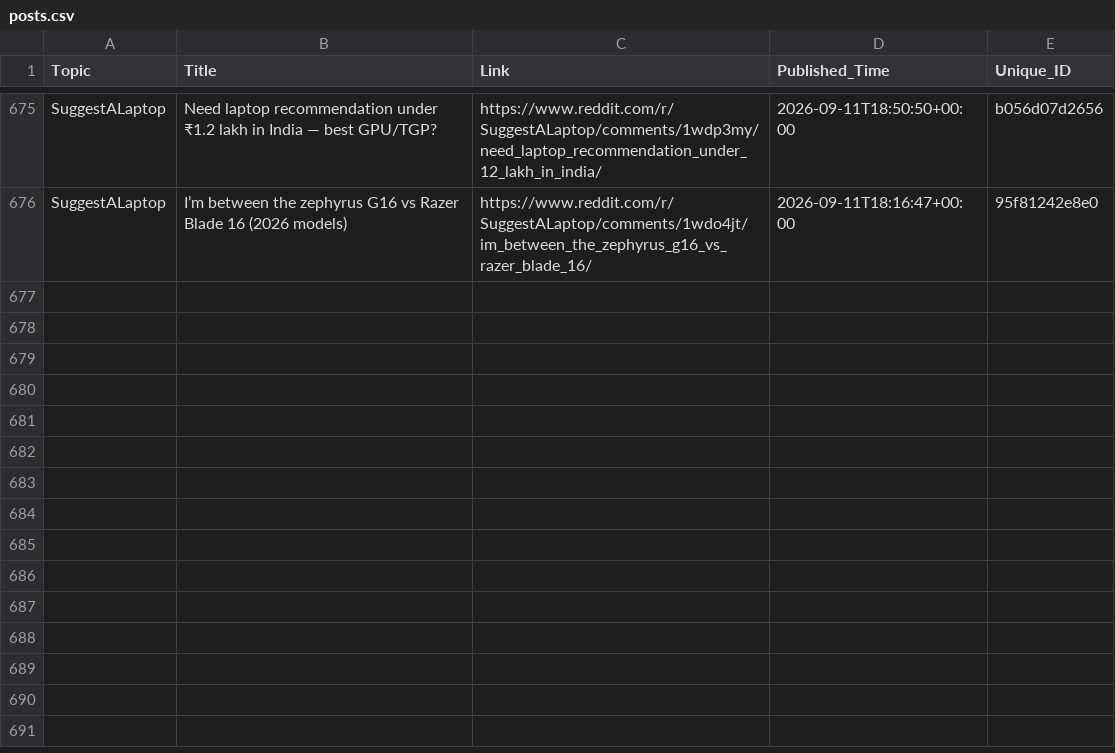
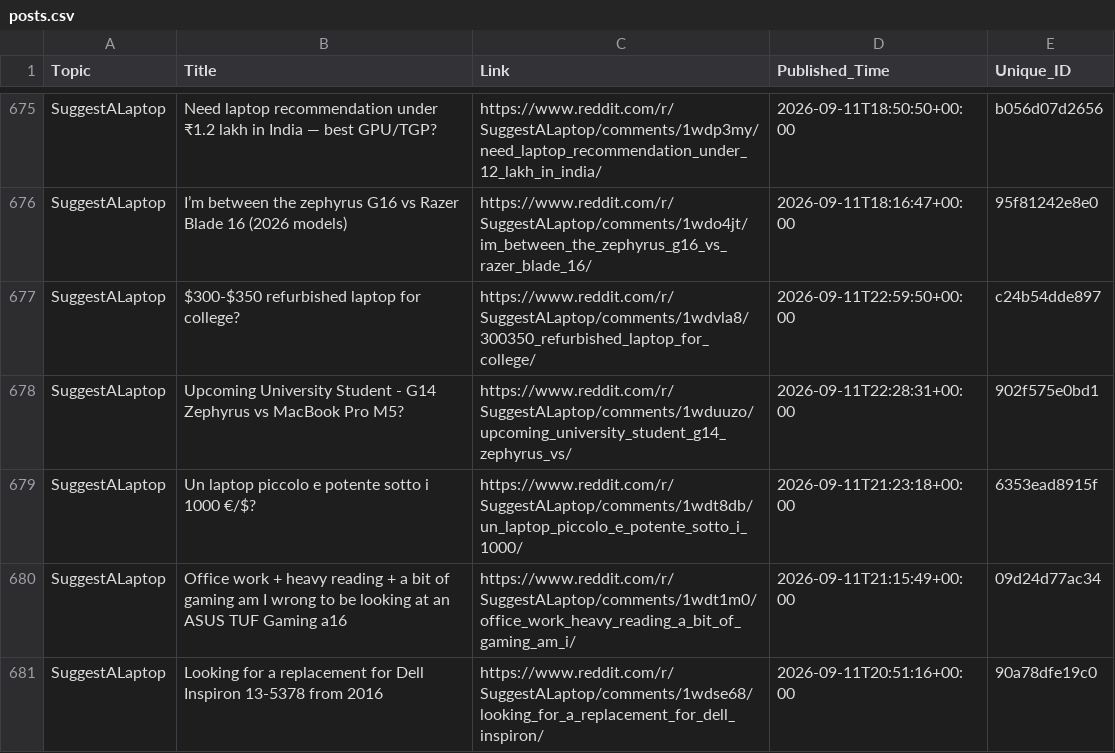
Before and after one commit to sidhu2690/EB_reddit, a CSV file: posts.csv, drawn as a sheet; only a part is shown, gaps mark what is left out.

```diff
--- a/posts.csv
+++ b/posts.csv
@@ -676 +676,6 @@ SuggestALaptop,Need laptop recommendation under ₹1.2 lakh in India — best GP
 SuggestALaptop,I’m between the zephyrus G16 vs Razer Blade 16 (2026 models),https://www.reddit.com/r/SuggestALaptop/comments/1wdo4jt/im_between_the_zephyrus_g16_vs_razer_blade_16/,2026-09-11T18:16:47+00:00,95f81242e8e0
+SuggestALaptop,$300-$350 refurbished laptop for college?,https://www.reddit.com/r/SuggestALaptop/comments/1wdvla8/300350_refurbished_laptop_for_college/,2026-09-11T22:59:50+00:00,c24b54dde897
+SuggestALaptop,Upcoming University Student - G14 Zephyrus vs MacBook Pro M5?,https://www.reddit.com/r/SuggestALaptop/comments/1wduuzo/upcoming_university_student_g14_zephyrus_vs/,2026-09-11T22:28:31+00:00,902f575e0bd1
+SuggestALaptop,Un laptop piccolo e potente sotto i 1000 €/$?,https://www.reddit.com/r/SuggestALaptop/comments/1wdt8db/un_laptop_piccolo_e_potente_sotto_i_1000/,2026-09-11T21:23:18+00:00,6353ead8915f
+SuggestALaptop,Office work + heavy reading + a bit of gaming am I wrong to be looking at an ASUS TUF Gaming a16,https://www.reddit.com/r/SuggestALaptop/comments/1wdt1m0/office_work_heavy_reading_a_bit_of_gaming_am_i/,2026-09-11T21:15:49+00:00,09d24d77ac34
+SuggestALaptop,Looking for a replacement for Dell Inspiron 13-5378 from 2016,https://www.reddit.com/r/SuggestALaptop/comments/1wdse68/looking_for_a_replacement_for_dell_inspiron/,2026-09-11T20:51:16+00:00,90a78dfe19c0
```
